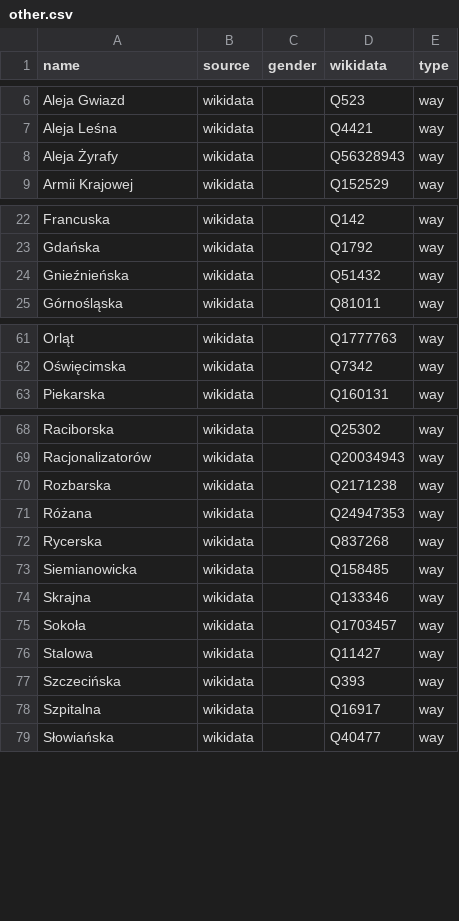
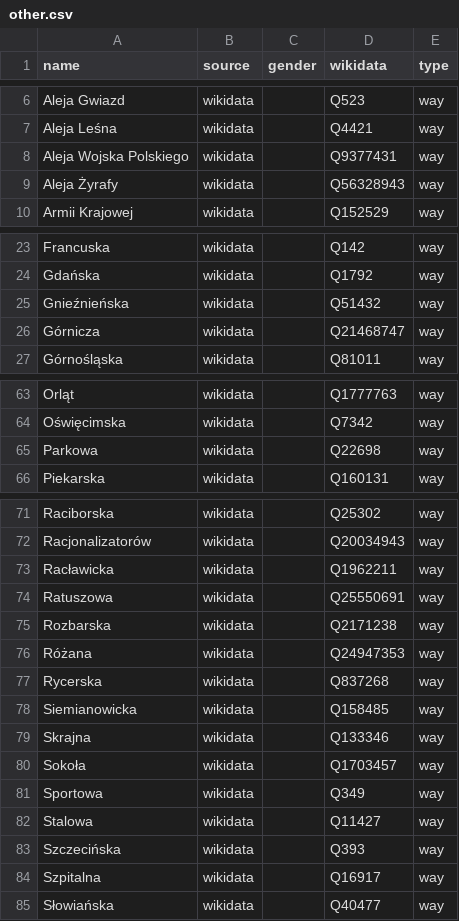
Before and after one commit to EqualStreetNames/equalstreetnames-chorzow, a CSV file: data/other.csv, drawn as a sheet; only a part is shown, gaps mark what is left out; the diff covers the shown part only.

```diff
--- a/data/other.csv
+++ b/data/other.csv
@@ -7,2 +7,3 @@ name,source,gender,wikidata,type
 "Aleja Leśna",wikidata,,Q4421,way
+"Aleja Wojska Polskiego",wikidata,,Q9377431,way
 "Aleja Żyrafy",wikidata,,Q56328943,way
@@ -24,2 +25,3 @@ Gdańska,wikidata,,Q1792,way
 Gnieźnieńska,wikidata,,Q51432,way
+Górnicza,wikidata,,Q21468747,way
 Górnośląska,wikidata,,Q81011,way
@@ -62,2 +64,3 @@ Orląt,wikidata,,Q1777763,way
 Oświęcimska,wikidata,,Q7342,way
+Parkowa,wikidata,,Q22698,way
 Piekarska,wikidata,,Q160131,way
@@ -69,2 +72,4 @@ Raciborska,wikidata,,Q25302,way
 Racjonalizatorów,wikidata,,Q20034943,way
+Racławicka,wikidata,,Q1962211,way
+Ratuszowa,wikidata,,Q25550691,way
 Rozbarska,wikidata,,Q2171238,way
@@ -75,2 +80,3 @@ Skrajna,wikidata,,Q133346,way
 Sokoła,wikidata,,Q1703457,way
+Sportowa,wikidata,,Q349,way
 Stalowa,wikidata,,Q11427,way
```
Also changed, not shown: 5 added rows, 6 removed rows and 1 edited cell elsewhere in this file, data/gender.csv, 4 other files.
